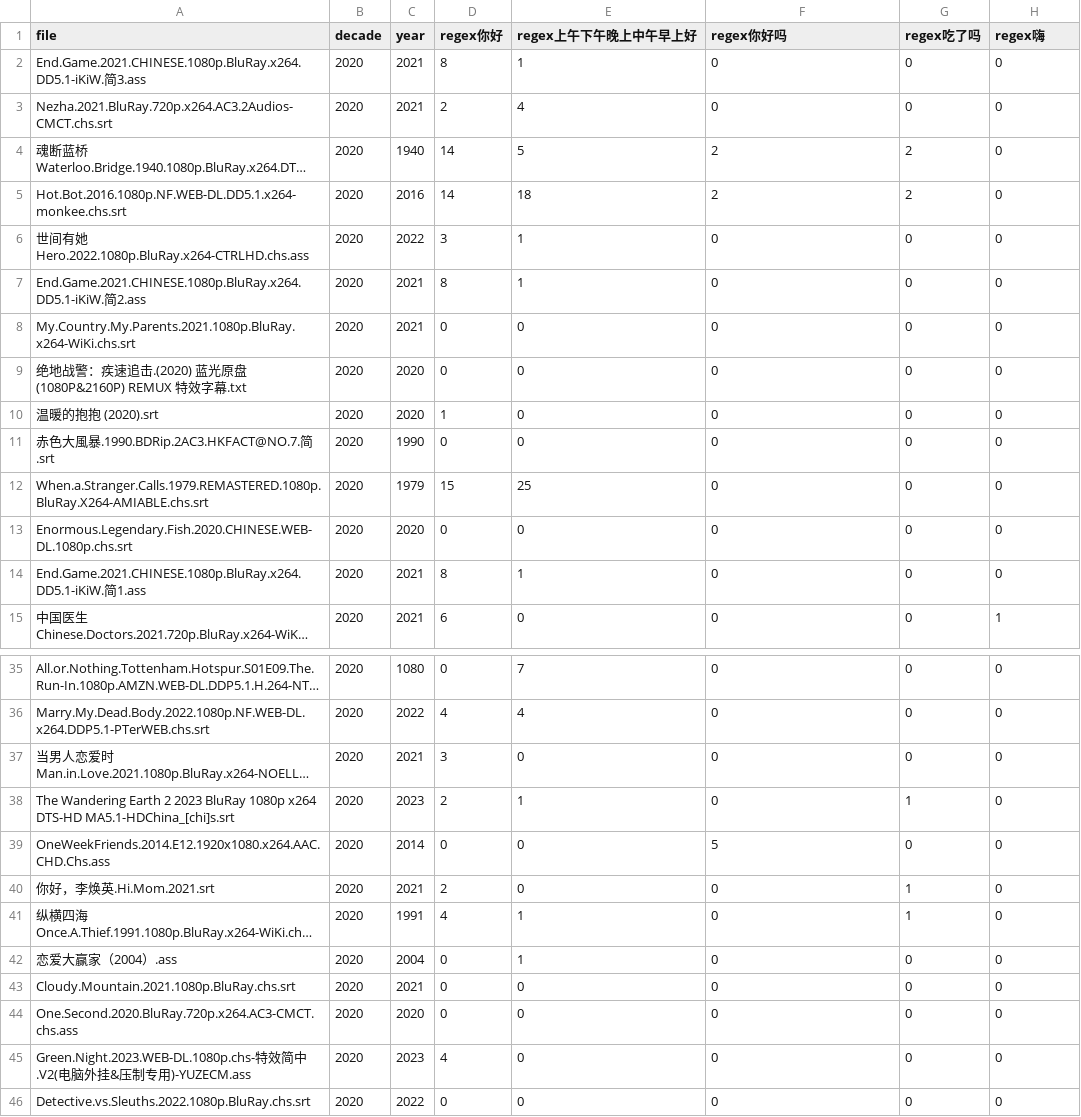
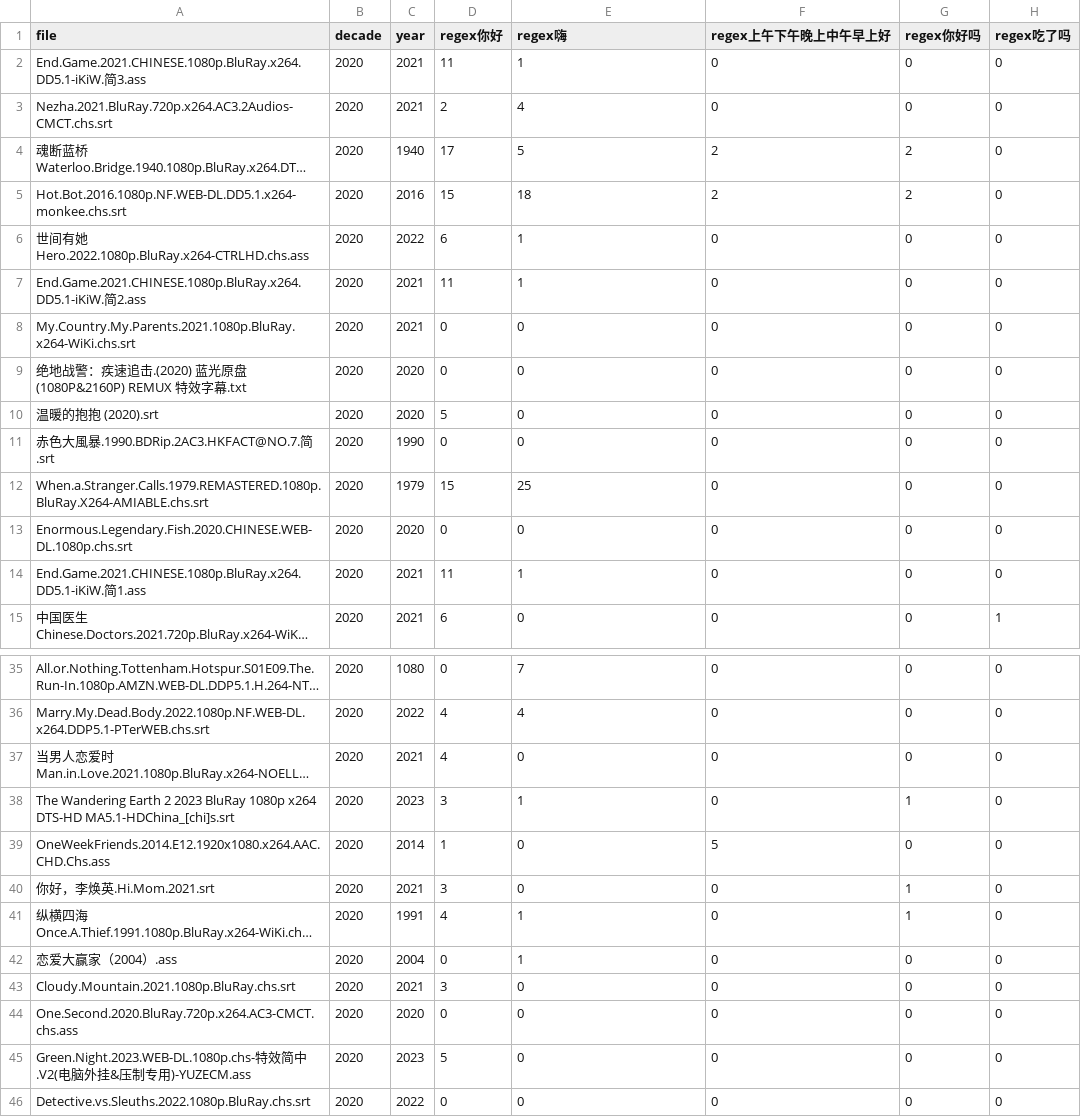
Before and after one commit to li3zhen1/sociolinguistics-greeting-analysis, a CSV file: 2020.csv, drawn as a sheet; only a part is shown, gaps mark what is left out; long unchanged cells end in …; the diff covers the shown part only; the diff names each change by its address in the sheet, - before the commit and + after, or states it on an @@ line.

```diff
--- a/2020.csv
+++ b/2020.csv
-E1: regex上午下午晚上中午早上好
+E1: regex嗨
-F1: regex你好吗
+F1: regex上午下午晚上中午早上好
-G1: regex吃了吗
+G1: regex你好吗
-H1: regex嗨
+H1: regex吃了吗
-D2 (regex你好): 8
+D2 (regex你好): 11
-D4 (regex你好): 14
+D4 (regex你好): 17
-D5 (regex你好): 14
+D5 (regex你好): 15
-D6 (regex你好): 3
+D6 (regex你好): 6
-D7 (regex你好): 8
+D7 (regex你好): 11
-D10 (regex你好): 1
+D10 (regex你好): 5
-D14 (regex你好): 8
+D14 (regex你好): 11
-D37 (regex你好): 3
+D37 (regex你好): 4
-D38 (regex你好): 2
+D38 (regex你好): 3
-D39 (regex你好): 0
+D39 (regex你好): 1
-D40 (regex你好): 2
+D40 (regex你好): 3
-D43 (regex你好): 0
+D43 (regex你好): 3
-D45 (regex你好): 4
+D45 (regex你好): 5
```
Also changed, not shown: 11 edited cells elsewhere in this file, 1960.csv, 1980.csv, 7 other files.
